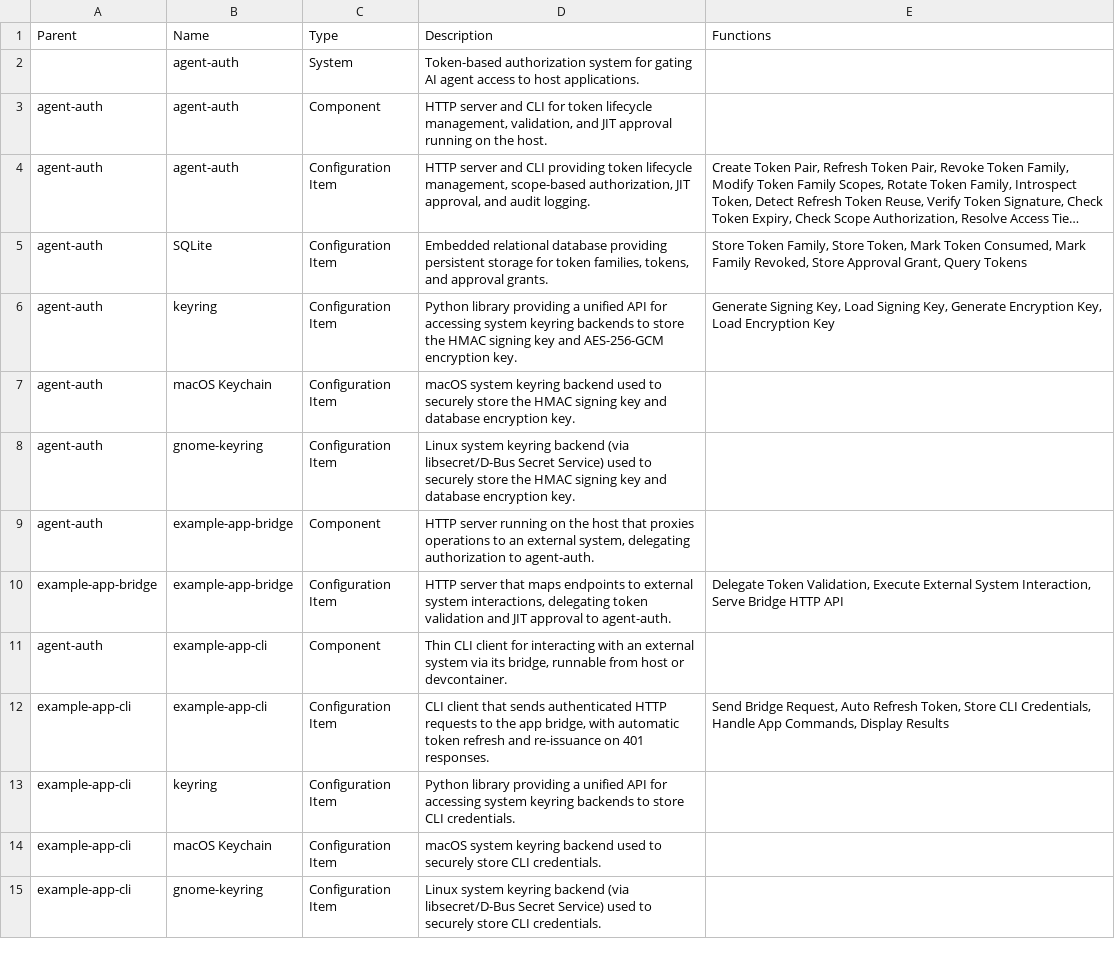
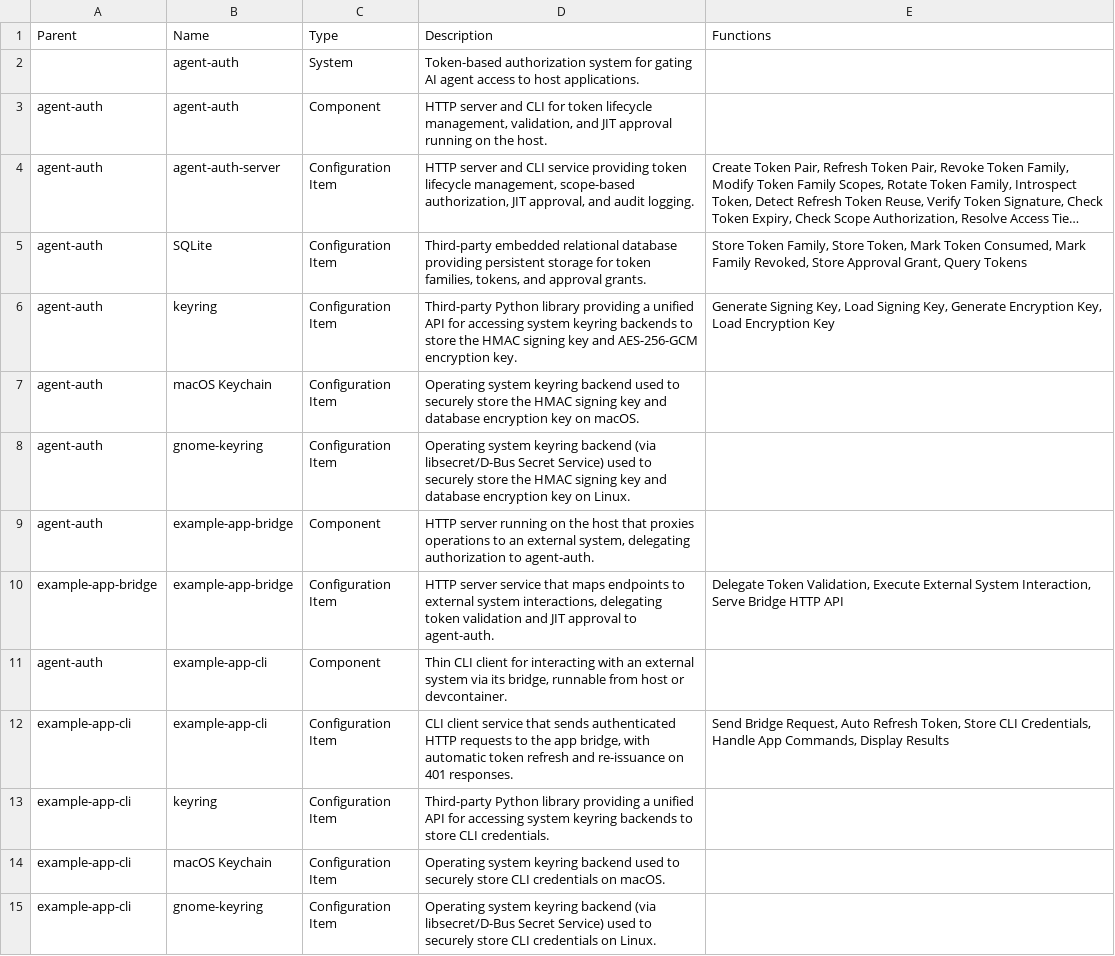
Before and after one commit to aidanns/agent-auth, a CSV file: design/product_breakdown.csv, drawn as a sheet; long unchanged cells end in …; the diff names each change by its address in the sheet, - before the commit and + after, or states it on an @@ line.

```diff
--- a/design/product_breakdown.csv
+++ b/design/product_breakdown.csv
-B4 (Name): agent-auth
+B4 (Name): agent-auth-server
-D4 (Description): …and CLI providing token…
+D4 (Description): …and CLI service providing token…
-D5 (Description): Embedded relational database…
+D5 (Description): Third-party embedded relational database…
-D6 (Description): Python library…
+D6 (Description): Third-party Python library…
-D7 (Description): macOS system keyring backend used to securely store the HMAC signing key and database encryption key.
+D7 (Description): Operating system keyring backend used to securely store the HMAC signing key and database encryption key on macOS.
-D8 (Description): Linux system keyring backend (via libsecret/D-Bus Secret Service) used to securely store the HMAC signing key and database encryption key.
+D8 (Description): Operating system keyring backend (via libsecret/D-Bus Secret Service) used to securely store the HMAC signing key and database encryption key on Linux.
-D10 (Description): HTTP server that maps…
+D10 (Description): HTTP server service that maps…
-D12 (Description): CLI client that sends…
+D12 (Description): CLI client service that sends…
-D13 (Description): Python library…
+D13 (Description): Third-party Python library…
-D14 (Description): macOS system keyring backend used to securely store CLI credentials.
+D14 (Description): Operating system keyring backend used to securely store CLI credentials on macOS.
-D15 (Description): Linux system keyring backend (via libsecret/D-Bus Secret Service) used to securely store CLI credentials.
+D15 (Description): Operating system keyring backend (via libsecret/D-Bus Secret Service) used to securely store CLI credentials on Linux.
```
Also changed, not shown: 5 other files.
